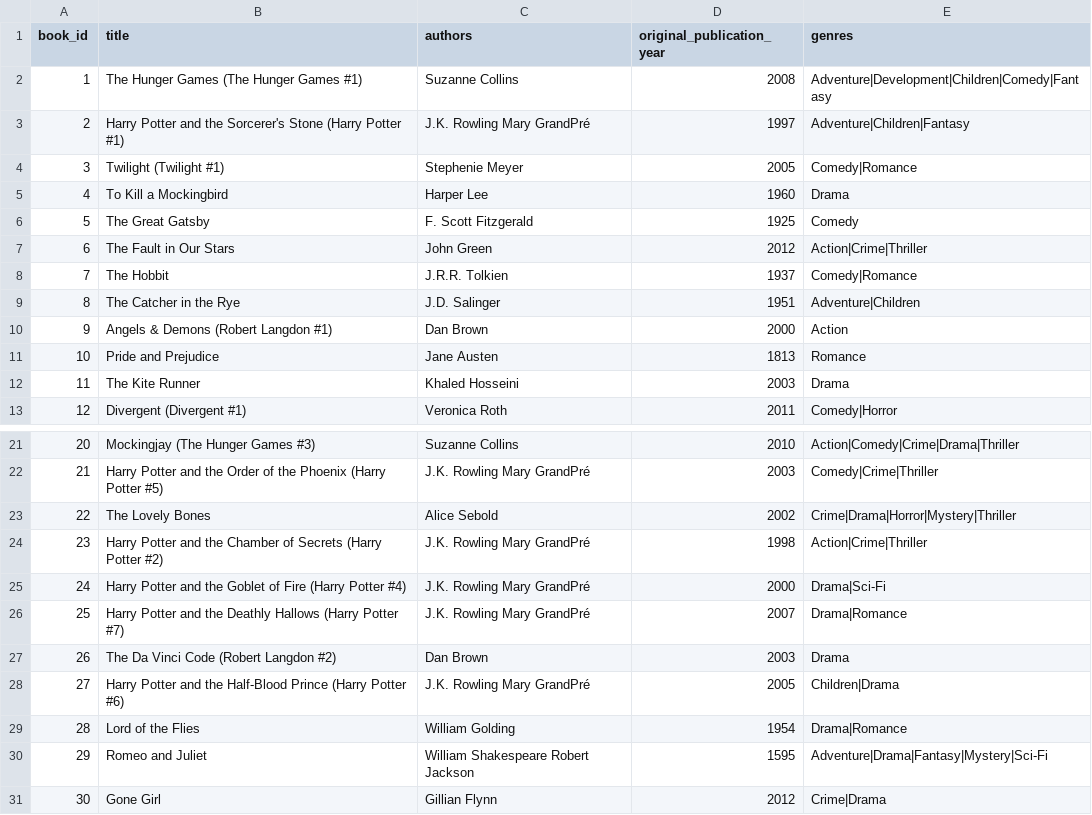
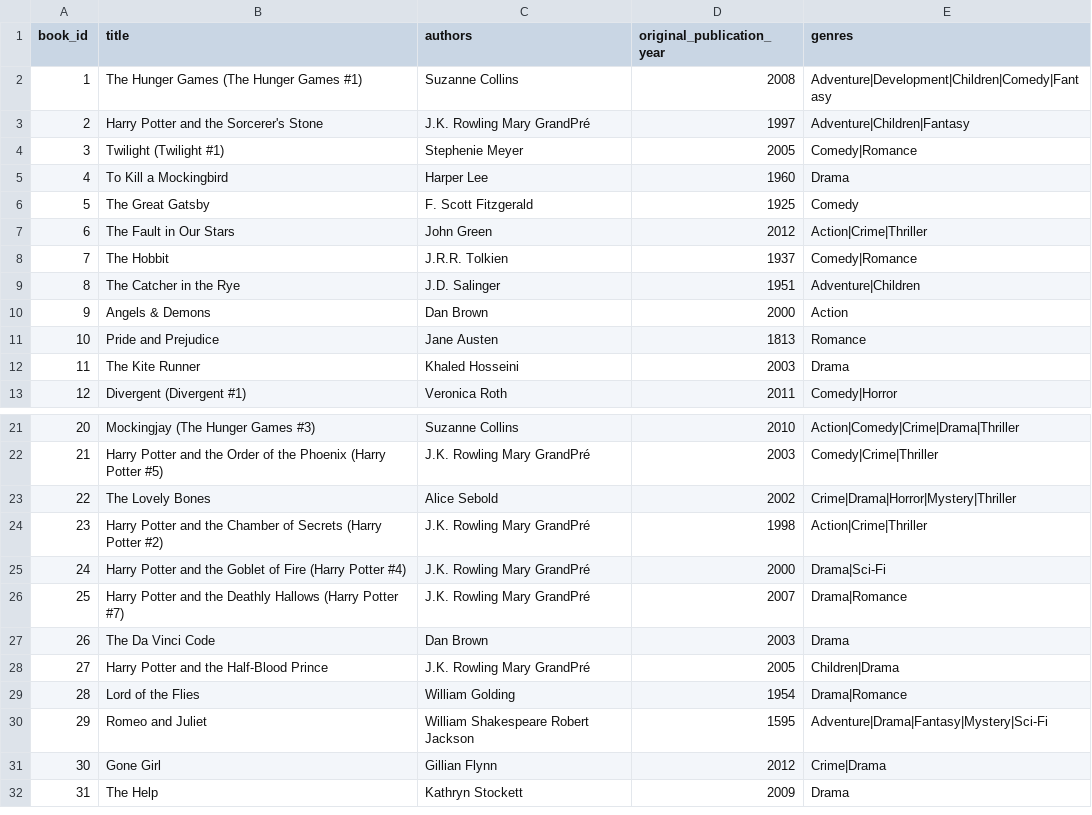
Before and after one commit to OanaDG/BachelorAppGit, a CSV file: BachelorApp/app/src/main/python/books_no_comma.csv, drawn as a sheet; only a part is shown, gaps mark what is left out; the shorter side is filled out with more unchanged rows; the diff names each change by its address in the sheet, - before the commit and + after, or states it on an @@ line.

```diff
--- a/BachelorApp/app/src/main/python/books_no_comma.csv
+++ b/BachelorApp/app/src/main/python/books_no_comma.csv
-B3 (title): …Sorcerer's Stone (Harry Potter #1)
+B3 (title): …Sorcerer's Stone
-B10 (title): Angels & Demons (Robert Langdon #1)
+B10 (title): Angels & Demons
-B27 (title): The Da Vinci Code (Robert Langdon #2)
+B27 (title): The Da Vinci Code
-B28 (title): …Half-Blood Prince (Harry Potter #6)
+B28 (title): …Half-Blood Prince
```
Also changed, not shown: 7 other files.
